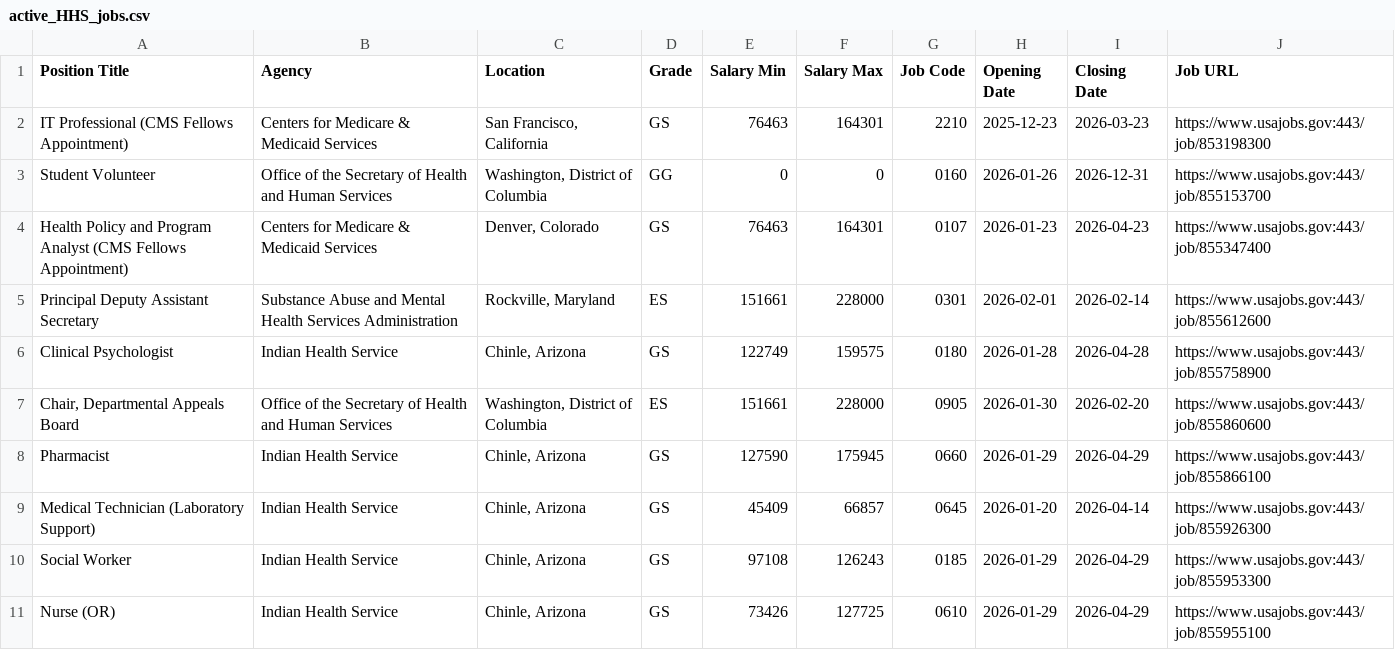
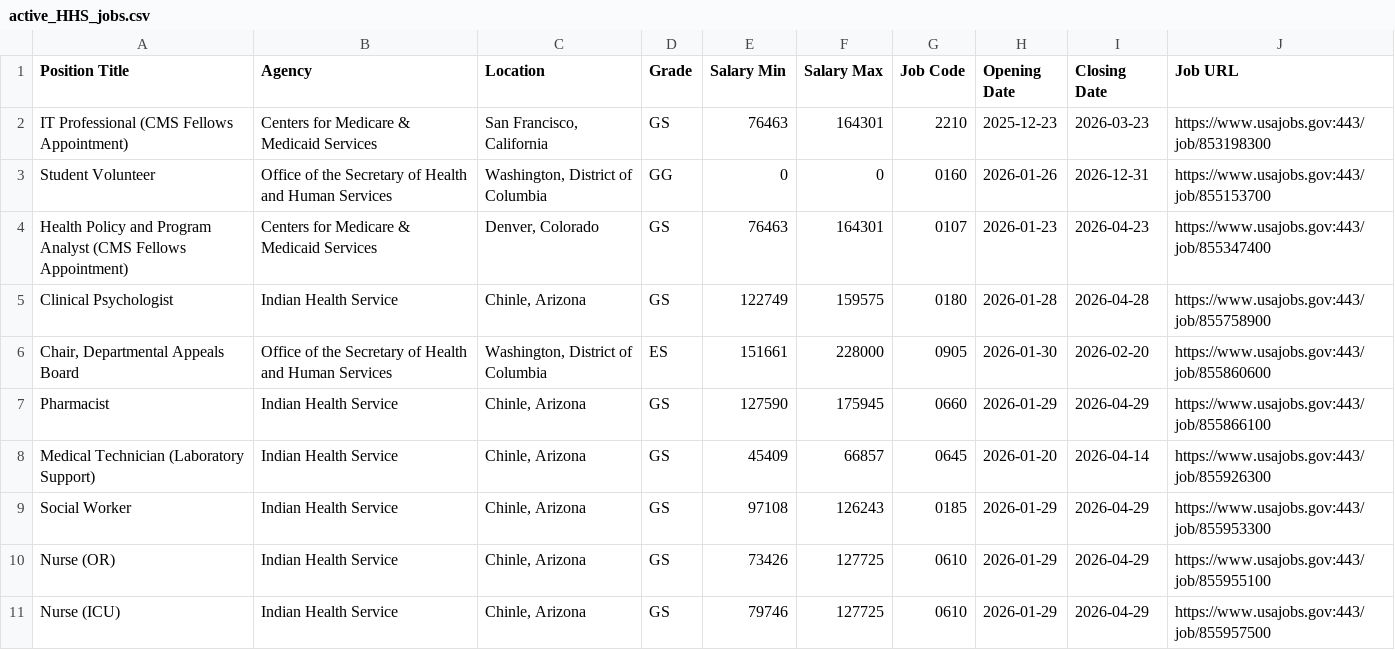
Before and after one commit to fartbagxp/fedjobs, a CSV file: data/raw/active_HHS_jobs.csv, drawn as a sheet; only a part is shown; the shorter side is filled out with more unchanged rows.

```diff
--- a/data/raw/active_HHS_jobs.csv
+++ b/data/raw/active_HHS_jobs.csv
@@ -4,3 +4,2 @@ Student Volunteer,Office of the Secretary of Health and Human Services,"Washingt
 Health Policy and Program Analyst (CMS Fellows Appointment),Centers for Medicare & Medicaid Services,"Denver, Colorado",GS,76463,164301,0107,2026-01-23,2026-04-23,https://www.usajobs.gov:443/job/855347400
-Principal Deputy Assistant Secretary,Substance Abuse and Mental Health Services Administration,"Rockville, Maryland",ES,151661,228000,0301,2026-02-01,2026-02-14,https://www.usajobs.gov:443/job/855612600
 Clinical Psychologist,Indian Health Service,"Chinle, Arizona",GS,122749,159575,0180,2026-01-28,2026-04-28,https://www.usajobs.gov:443/job/855758900
```
Also changed, not shown: data/raw/active_2210_jobs.csv.
